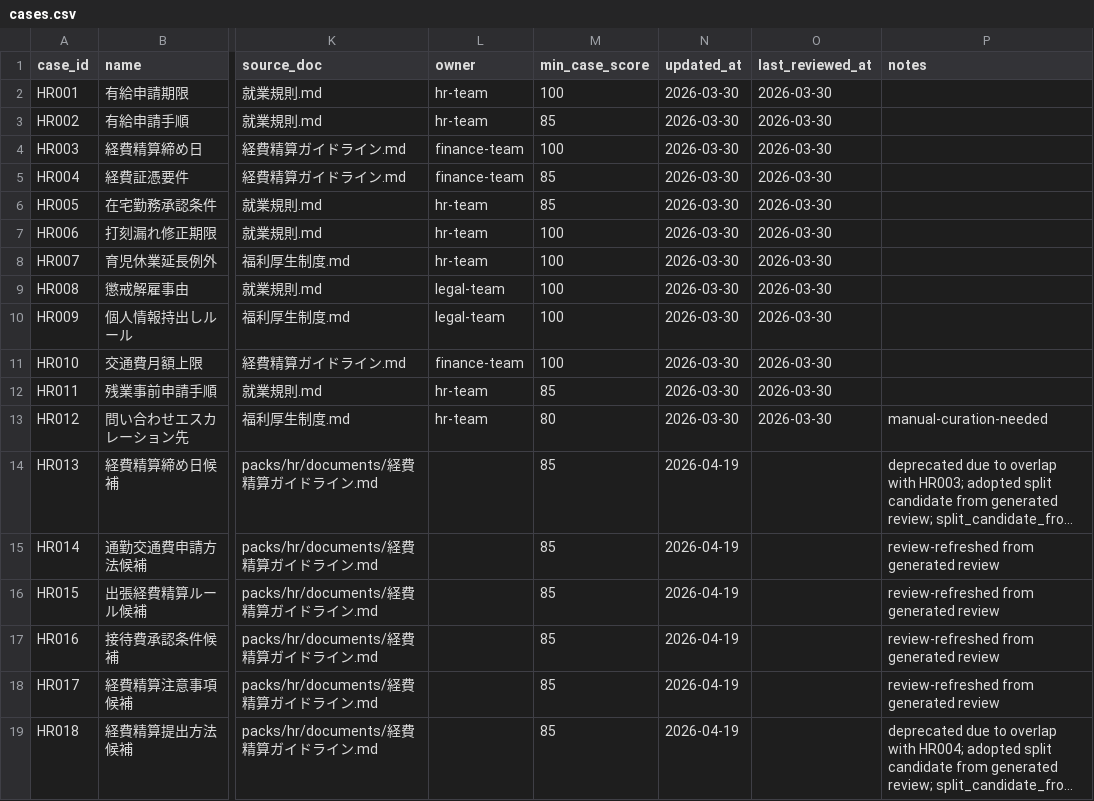
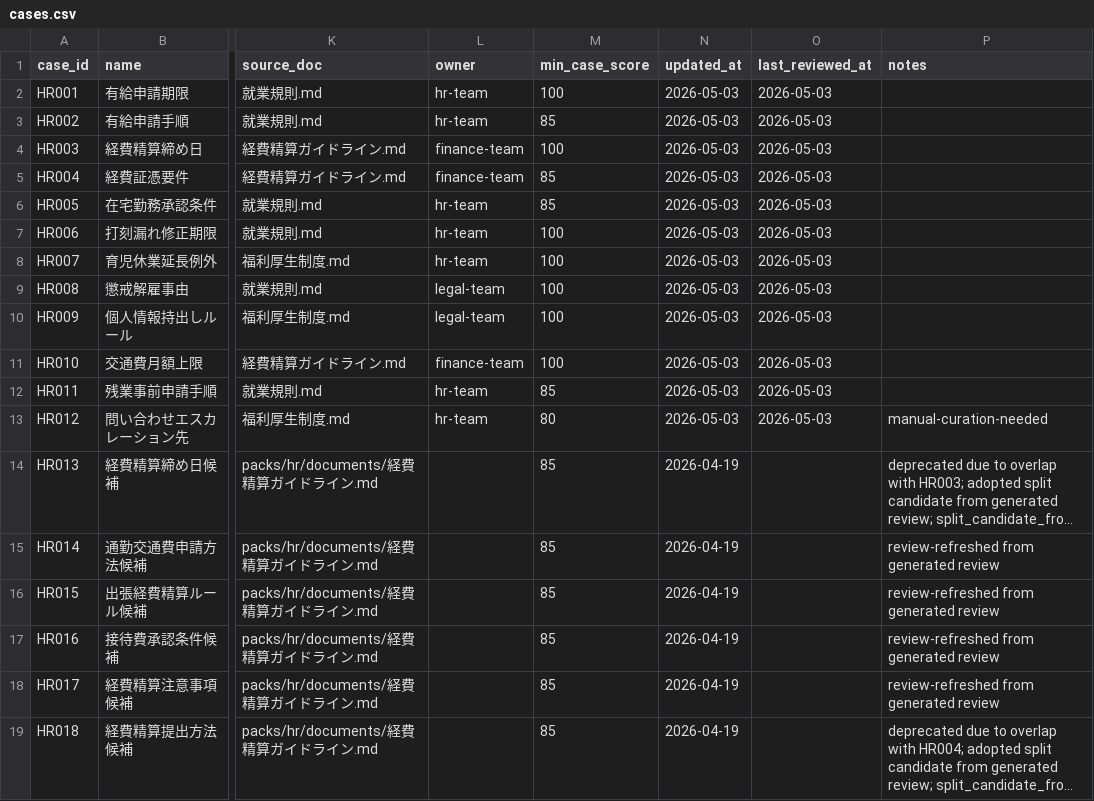
Before and after one commit to piki9312/rag-quality-gate, a CSV file: packs/hr/cases.csv, drawn as a sheet; only a part is shown, gaps mark what is left out; long unchanged cells end in …; the diff names each change by its address in the sheet, - before the commit and + after, or states it on an @@ line.

```diff
--- a/packs/hr/cases.csv
+++ b/packs/hr/cases.csv
-N2:N13 (updated_at): 2026-03-30
+N2:N13 (updated_at): 2026-05-03
-O2:O13 (last_reviewed_at): 2026-03-30
+O2:O13 (last_reviewed_at): 2026-05-03
```
Also changed, not shown: 8 other files.
